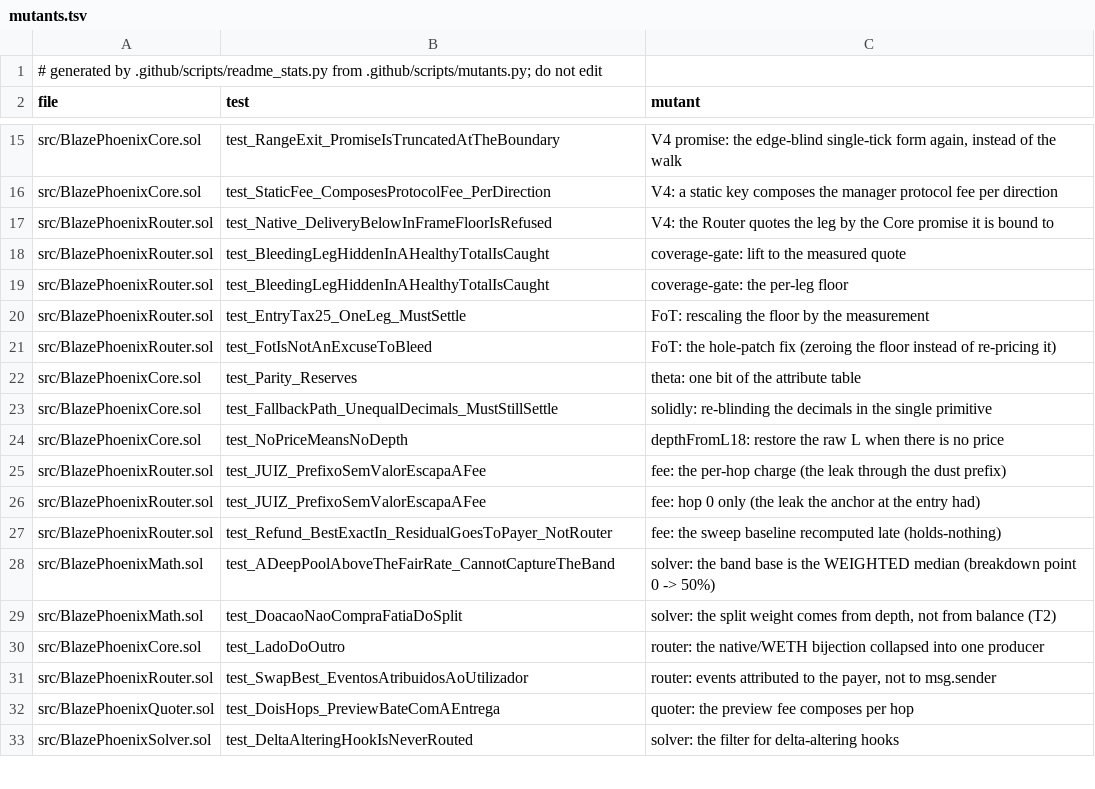
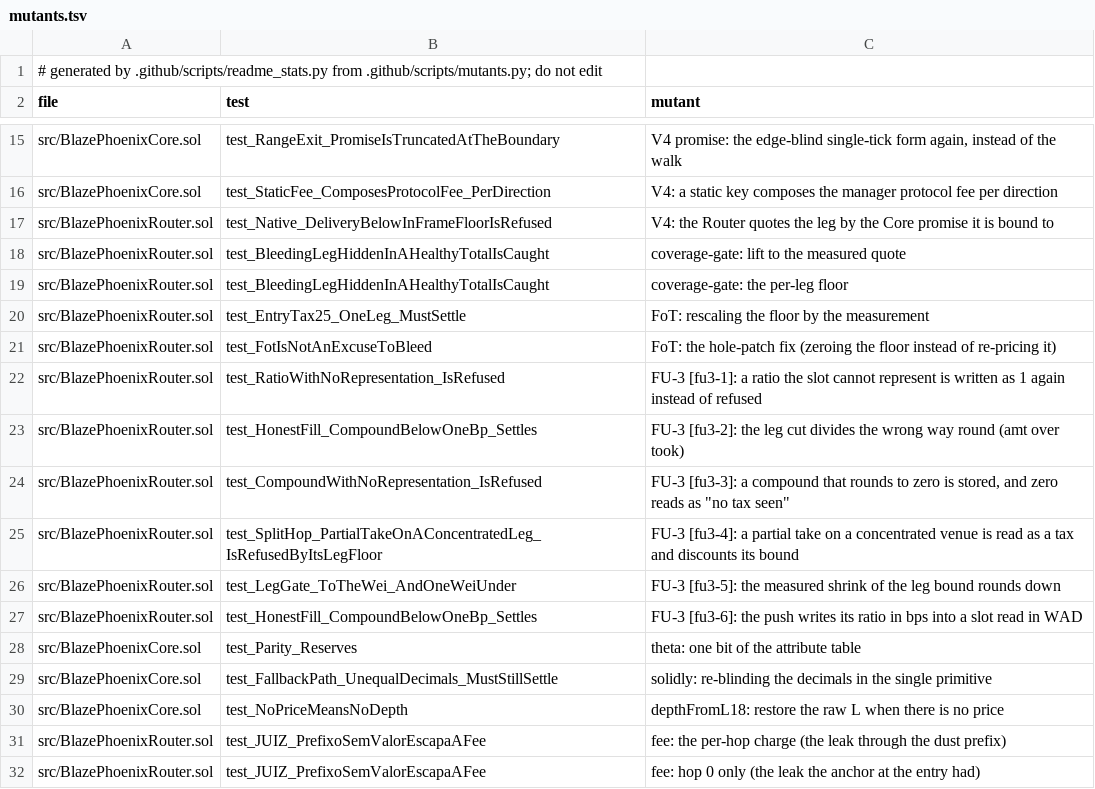
Before and after one commit to blazephoenixxyz-crypto/Blaze-Phoenix-Dex, a TSV file: docs/assurance/mutants.tsv, drawn as a sheet; only a part is shown, gaps mark what is left out; the shorter side is filled out with more unchanged rows.

```diff
--- a/docs/assurance/mutants.tsv
+++ b/docs/assurance/mutants.tsv
@@ -21,2 +21,8 @@ src/BlazePhoenixRouter.sol	test_EntryTax25_OneLeg_MustSettle	FoT: rescaling the
 src/BlazePhoenixRouter.sol	test_FotIsNotAnExcuseToBleed	FoT: the hole-patch fix (zeroing the floor instead of re-pricing it)
+src/BlazePhoenixRouter.sol	test_RatioWithNoRepresentation_IsRefused	FU-3 [fu3-1]: a ratio the slot cannot represent is written as 1 again instead of refused
+src/BlazePhoenixRouter.sol	test_HonestFill_CompoundBelowOneBp_Settles	FU-3 [fu3-2]: the leg cut divides the wrong way round (amt over took)
+src/BlazePhoenixRouter.sol	test_CompoundWithNoRepresentation_IsRefused	FU-3 [fu3-3]: a compound that rounds to zero is stored, and zero reads as "no tax seen"
+src/BlazePhoenixRouter.sol	test_SplitHop_PartialTakeOnAConcentratedLeg_IsRefusedByItsLegFloor	FU-3 [fu3-4]: a partial take on a concentrated venue is read as a tax and discounts its bound
+src/BlazePhoenixRouter.sol	test_LegGate_ToTheWei_AndOneWeiUnder	FU-3 [fu3-5]: the measured shrink of the leg bound rounds down
+src/BlazePhoenixRouter.sol	test_HonestFill_CompoundBelowOneBp_Settles	FU-3 [fu3-6]: the push writes its ratio in bps into a slot read in WAD
 src/BlazePhoenixCore.sol	test_Parity_Reserves	theta: one bit of the attribute table
```
Also changed, not shown: 43 other files.
